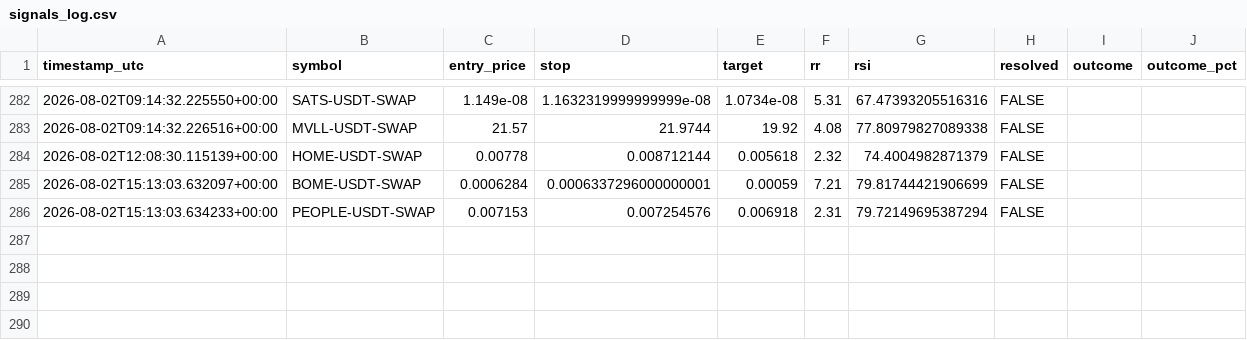
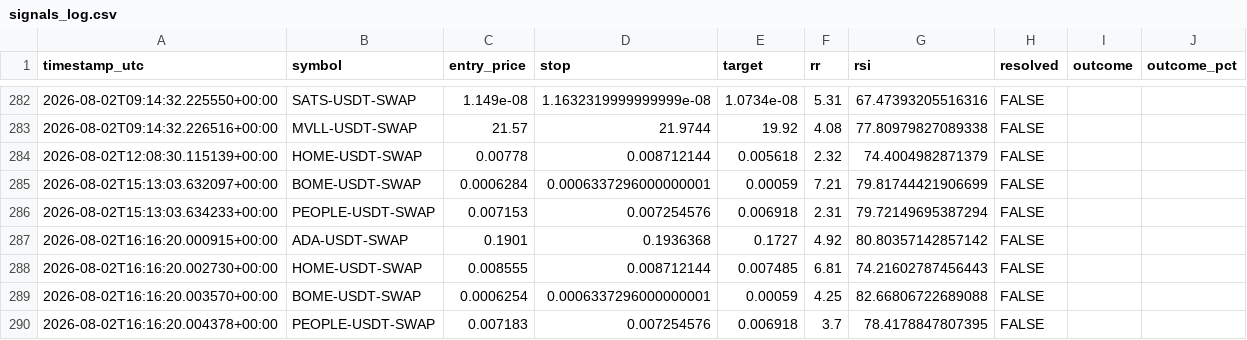
Before and after one commit to beceriksi/pailesortbulan, a CSV file: signals_log.csv, drawn as a sheet; only a part is shown, gaps mark what is left out; the diff names each change by its address in the sheet, - before the commit and + after, or states it on an @@ line.

```diff
--- a/signals_log.csv
+++ b/signals_log.csv
+row 287: 2026-08-02T16:16:20.000915+00:00 | ADA-USDT-SWAP | 0.1901 | 0.1936368 | 0.1727 | 4.92 | 80.80357142857142 | FALSE
+row 288: 2026-08-02T16:16:20.002730+00:00 | HOME-USDT-SWAP | 0.008555 | 0.008712144 | 0.007485 | 6.81 | 74.21602787456443 | FALSE
+row 289: 2026-08-02T16:16:20.003570+00:00 | BOME-USDT-SWAP | 0.0006254 | 0.0006337296000000001 | 0.00059 | 4.25 | 82.66806722689088 | FALSE
+row 290: 2026-08-02T16:16:20.004378+00:00 | PEOPLE-USDT-SWAP | 0.007183 | 0.007254576 | 0.006918 | 3.7 | 78.4178847807395 | FALSE
```
